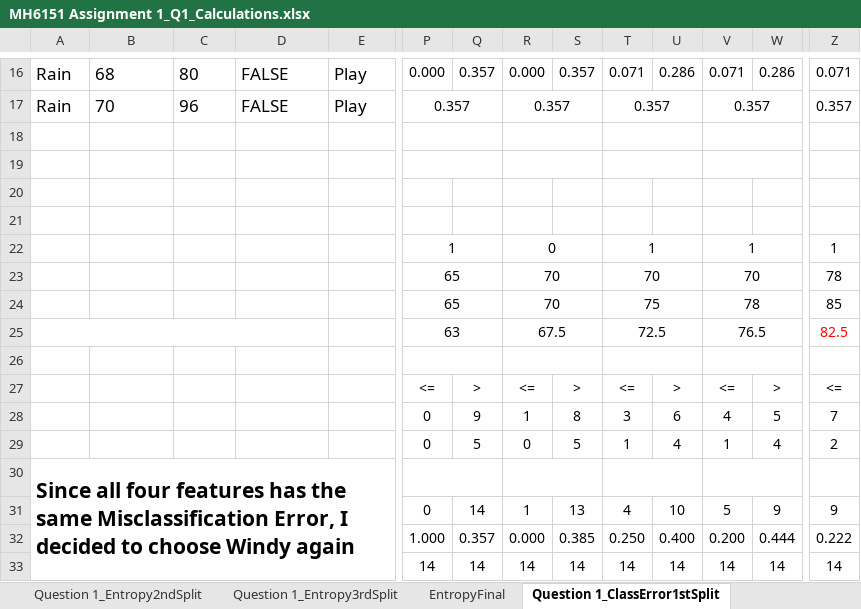
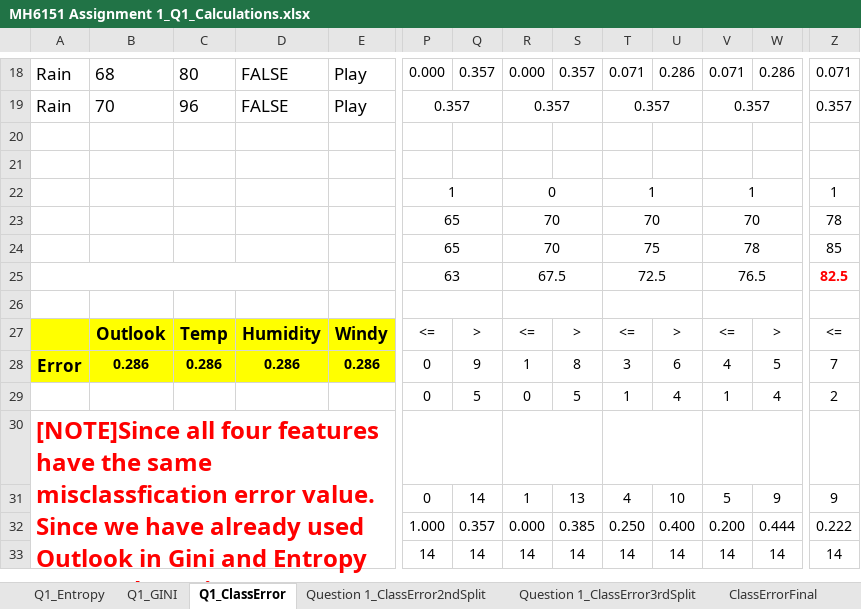
Before and after one commit to lifengzhi/msa_mh8101_or1_lp, an Excel workbook: mh6151 dm assignment/MH6151 Assignment 1_Q1_Calculations.xlsx, sheet Q1_ClassError, drawn as a sheet; only a part is shown, gaps mark what is left out; values as stored, in another font and other column widths than the file's, no borders; charts and pictures not drawn; removed rows and columns are numbered as before the commit, all else as after; rows hold the shown columns only; the diff covers the shown part only; the diff names each change by its address in the sheet, - before the commit and + after, or states it on an @@ line.

```diff
--- a/mh6151 dm assignment/MH6151 Assignment 1_Q1_Calculations.xlsx (sheet Q1_ClassError)
+++ b/mh6151 dm assignment/MH6151 Assignment 1_Q1_Calculations.xlsx (sheet Q1_ClassError)
-sheet tab: Question 1_ClassError1stSplit
+sheet tab: Q1_ClassError
-sheet tab: Question 1_Entropy3rdSplit
-P18:Q18 merged
-R18:S18 merged
-T18:U18 merged
-V18:W18 merged
-Z18:AA18 merged
-row 19: (empty)
-row 20: (empty)
-Z25 bold: off
+Z25 bold: on
-A27:E28 fill: none
+A27:E28 fill: #FFFF00
-B27: (empty)
+B27: Outlook
-C27: (empty)
+C27: Temp
-D27: (empty)
+D27: Humidity
-E27: (empty)
+E27: Windy
-A28: (empty)
+A28: Error
-B28: (empty)
+B28: 0.286
-C28: (empty)
+C28: 0.286
-D28: (empty)
+D28: 0.286
-E28: (empty)
+E28: 0.286
-A30: Since all four features has the same Misclassification Error, I decided to choose Windy again
+A30: [NOTE]Since all four features have the same misclassfication error value. Since we have already used Outlook in Gini and Entropy approaches, I just want to try something different, hence choosing Windy this time.
-A30 text colour: black
+A30 text colour: #FF0000, text size: larger
-A30:M34 merged
+A30:H35 merged
```
Also changed, not shown: 185 added rows, cell formats and merged cells elsewhere in this sheet, sheet Question 1_Entropy2ndSplit, sheet Q1_Entropy, sheet Q1_GINI, sheet Question 1_Gini2ndSplit, sheet GiniFinal, sheet EntropyFinal, other sheet tabs, formulas that keep their value, hidden cells, charts or pictures.
